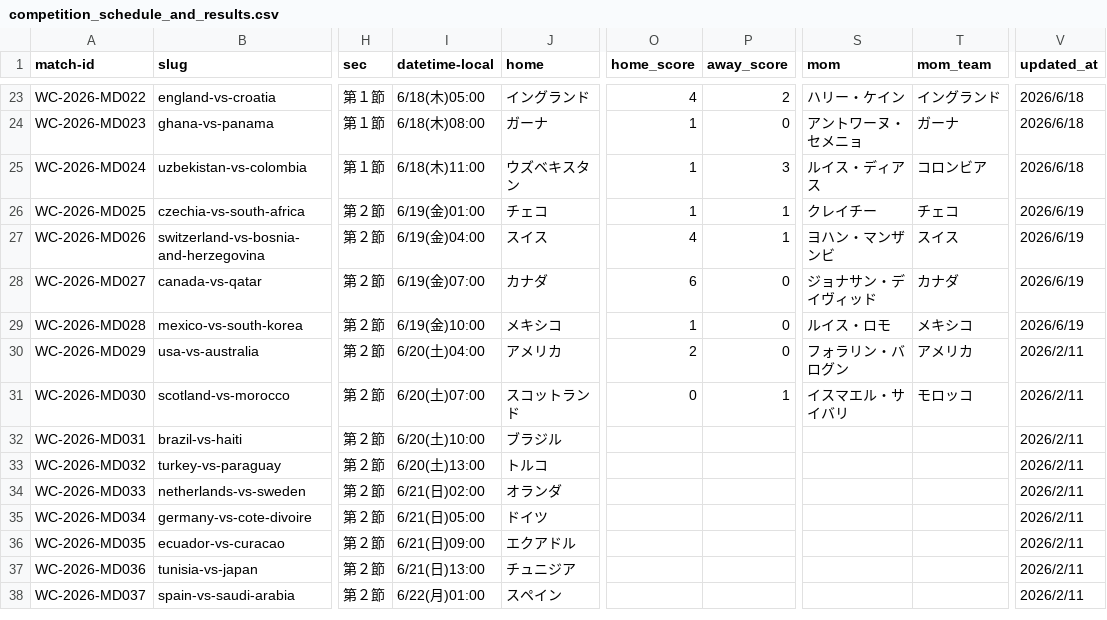
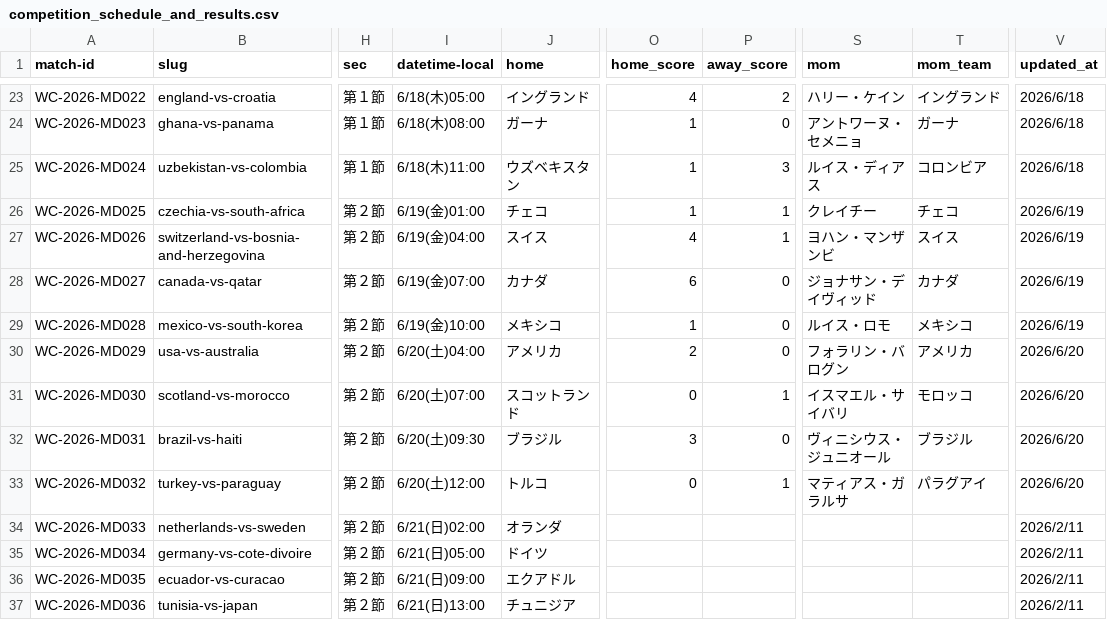
Before and after one commit to football-archive/start, a CSV file: src/data/competition_schedule_and_results.csv, drawn as a sheet; only a part is shown, gaps mark what is left out; the shorter side is filled out with more unchanged rows; the diff names each change by its address in the sheet, - before the commit and + after, or states it on an @@ line.

```diff
--- a/src/data/competition_schedule_and_results.csv
+++ b/src/data/competition_schedule_and_results.csv
-V30:V33 (updated_at): 2026/2/11
+V30:V33 (updated_at): 2026/6/20
-I32 (datetime-local): 6/20(土)10:00
+I32 (datetime-local): 6/20(土)09:30
-O32 (home_score): (empty)
+O32 (home_score): 3
-P32 (away_score): (empty)
+P32 (away_score): 0
-S32 (mom): (empty)
+S32 (mom): ヴィニシウス・ジュニオール
-T32 (mom_team): (empty)
+T32 (mom_team): ブラジル
-I33 (datetime-local): 6/20(土)13:00
+I33 (datetime-local): 6/20(土)12:00
-O33 (home_score): (empty)
+O33 (home_score): 0
-P33 (away_score): (empty)
+P33 (away_score): 1
-S33 (mom): (empty)
+S33 (mom): マティアス・ガラルサ
-T33 (mom_team): (empty)
+T33 (mom_team): パラグアイ
```
Also changed, not shown: src/data/match_events.csv, src/data/tournament_groups_master.csv, 4 other files.
